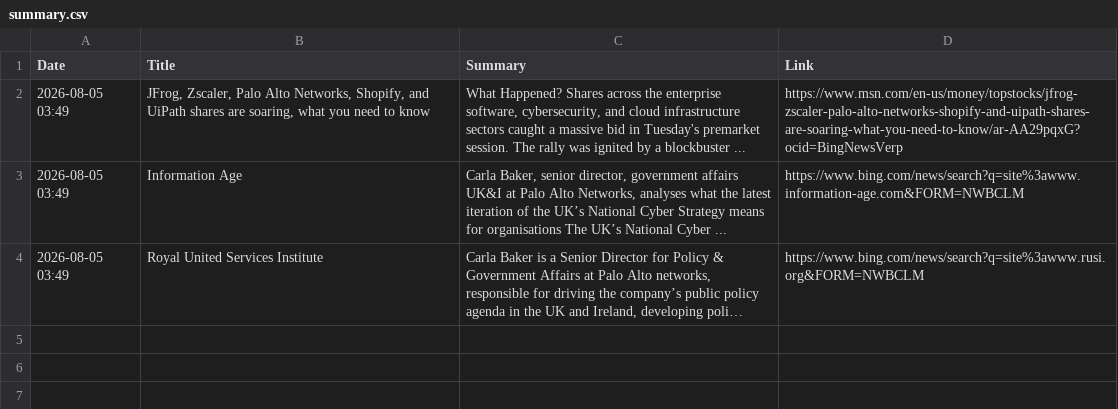
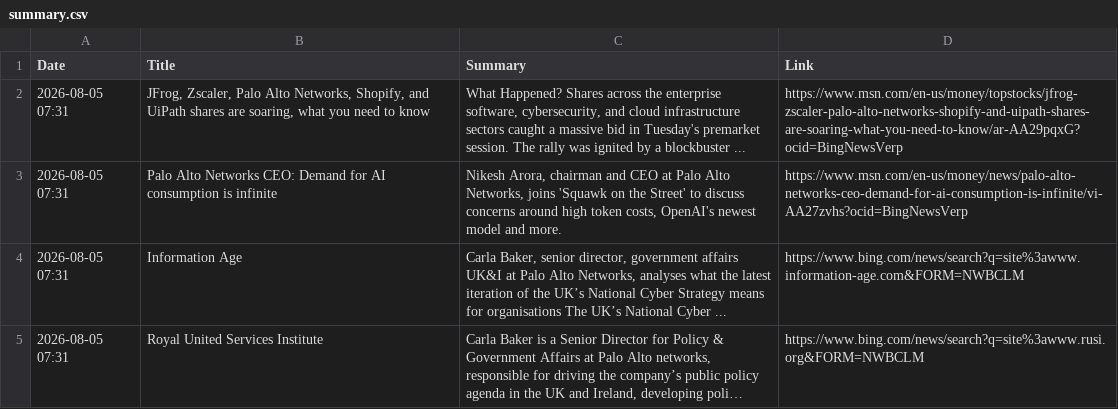
Before and after one commit to ashnaHPR/HPRxPANW-UK-tracker, a CSV file: summaries/weekly/summary.csv, drawn as a sheet; long unchanged cells end in …; addresses are those after the commit; the diff names each change by its address in the sheet, - before the commit and + after, or states it on an @@ line.

```diff
--- a/summaries/weekly/summary.csv
+++ b/summaries/weekly/summary.csv
-A2 (Date): 2026-08-05 03:49
+A2 (Date): 2026-08-05 07:31
+row 3: 2026-08-05 07:31 | Palo Alto Networks CEO: Demand for AI consumption is infinite | Nikesh Arora, chairman and CEO at Palo Alto Networks, joins 'Squawk on the Street' to discuss concerns around high token costs, OpenAI's newest model and more. | https://www.msn.com/en-us/money/news/palo-alto-networks-ceo-demand-for-ai-consumption-is-infinite/vi-AA27zvhs?ocid=BingNewsVerp
-A4:A5 (Date): 2026-08-05 03:49
+A4:A5 (Date): 2026-08-05 07:31
```
Also changed, not shown: 1 other file.
